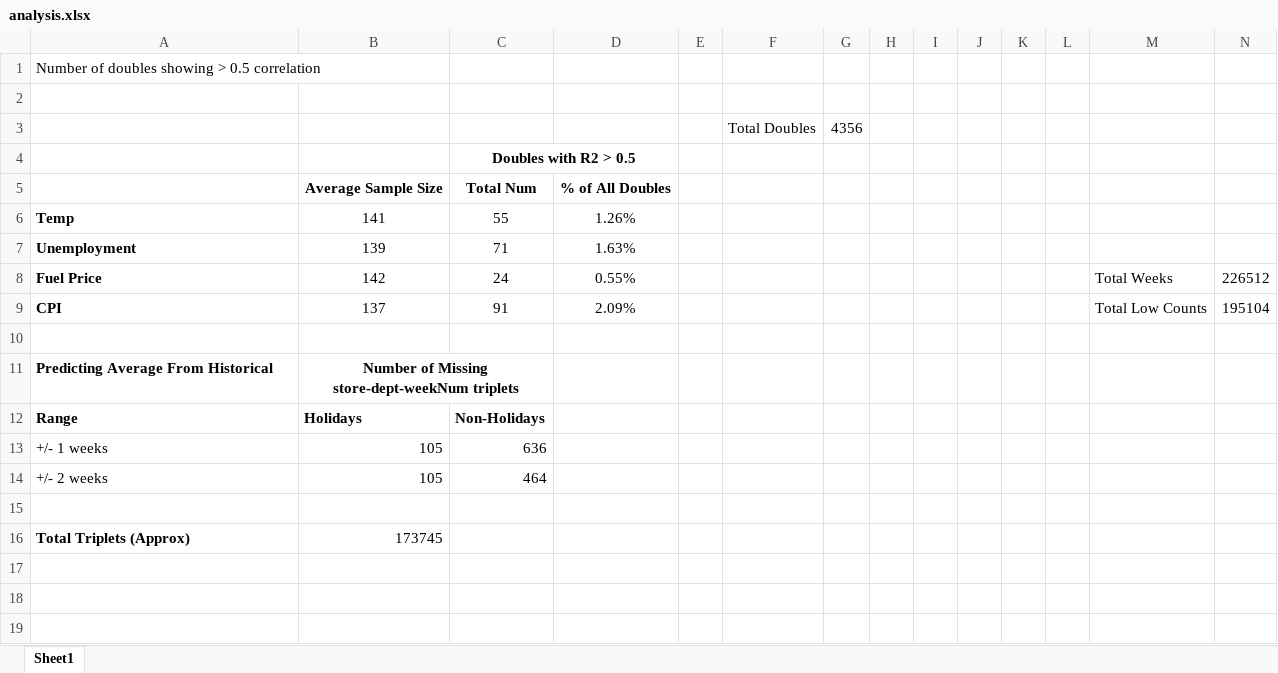
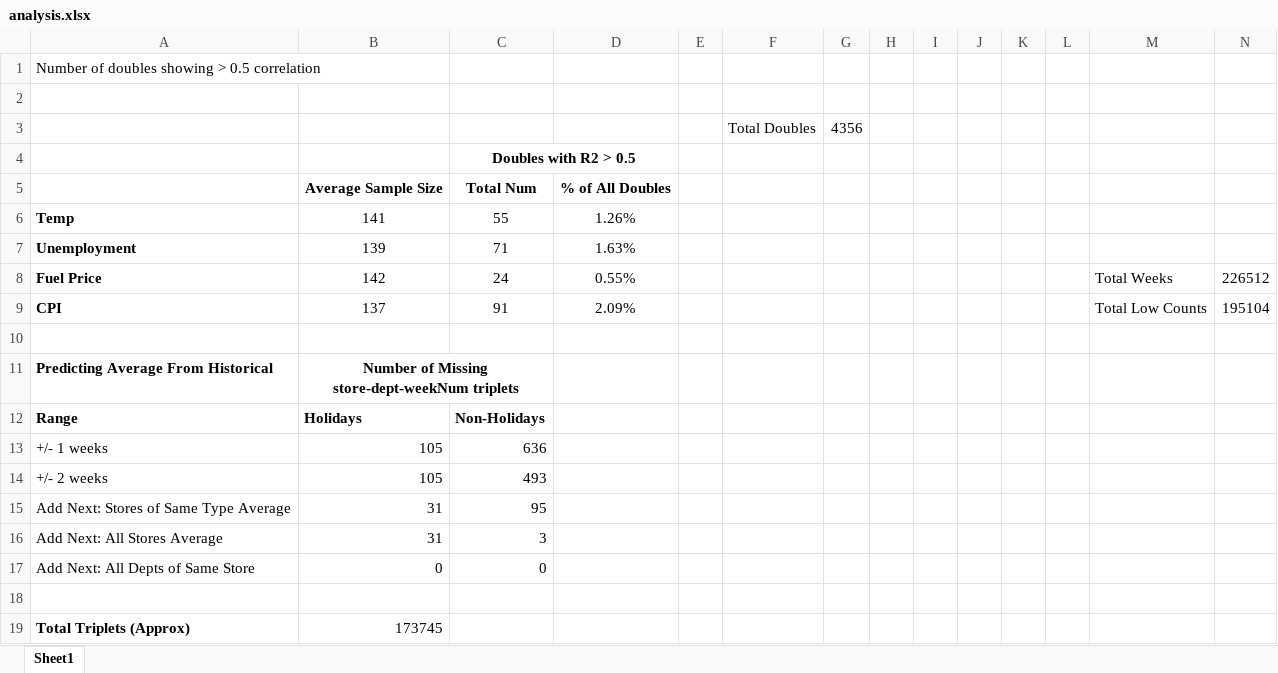
Before and after one commit to narayana1043/Data-Mining-Project--Walmart-Weekly-Forecast, an Excel workbook: analysis.xlsx, sheet Sheet1, drawn as a sheet; values as stored, in another font and other column widths than the file's, no borders; the diff names each change by its address in the sheet, - before the commit and + after, or states it on an @@ line.

```diff
--- a/analysis.xlsx (sheet Sheet1)
+++ b/analysis.xlsx (sheet Sheet1)
-C14: 464
+C14: 493
+row 15: Add Next: Stores of Same Type Average | 31 | 95
+row 16: Add Next: All Stores Average | 31 | 3
+row 17: Add Next: All Depts of Same Store | 0 | 0
```
Also changed, not shown: 13 other files.
